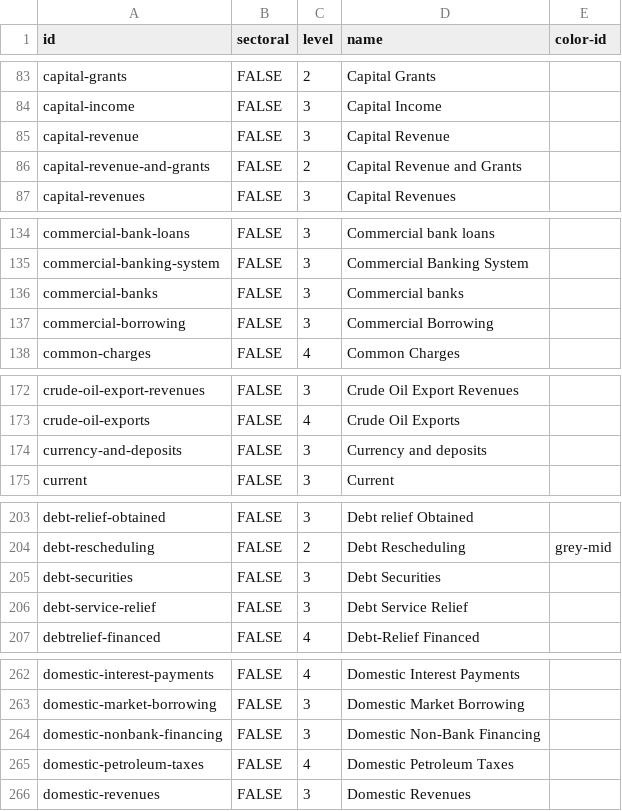
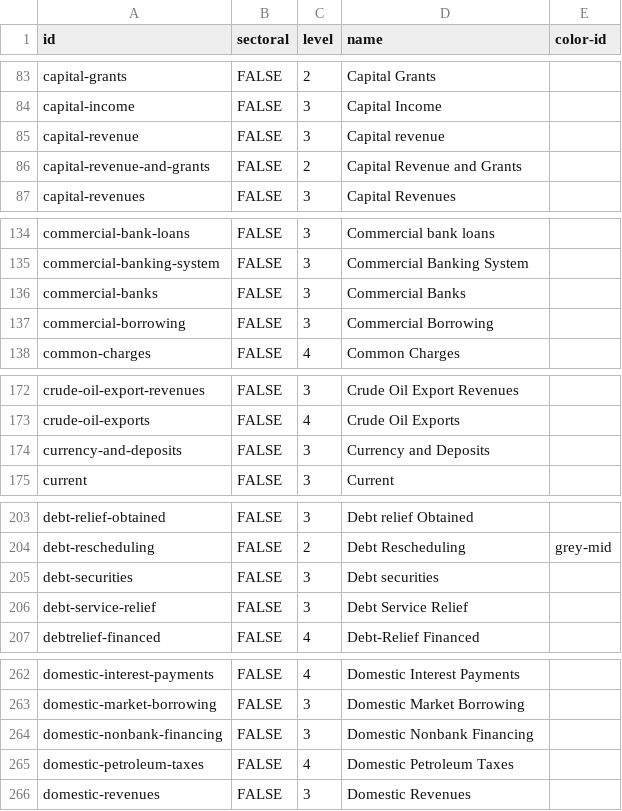
Before and after one commit to danwdevinit/alexm-util, a CSV file: DevInit/budgetLevels/results_levels.csv, drawn as a sheet; only a part is shown, gaps mark what is left out; the diff covers the shown part only.

```diff
--- a/DevInit/budgetLevels/results_levels.csv
+++ b/DevInit/budgetLevels/results_levels.csv
@@ -84,3 +84,3 @@
 "capital-income","FALSE",3,"Capital Income",
-"capital-revenue","FALSE",3,"Capital Revenue",
+"capital-revenue","FALSE",3,"Capital revenue",
 "capital-revenue-and-grants","FALSE",2,"Capital Revenue and Grants",
@@ -135,3 +135,3 @@
 "commercial-banking-system","FALSE",3,"Commercial Banking System",
-"commercial-banks","FALSE",3,"Commercial banks",
+"commercial-banks","FALSE",3,"Commercial Banks",
 "commercial-borrowing","FALSE",3,"Commercial Borrowing",
@@ -173,3 +173,3 @@
 "crude-oil-exports","FALSE",4,"Crude Oil Exports",
-"currency-and-deposits","FALSE",3,"Currency and deposits",
+"currency-and-deposits","FALSE",3,"Currency and Deposits",
 "current","FALSE",3,"Current",
@@ -204,3 +204,3 @@
 "debt-rescheduling","FALSE",2,"Debt Rescheduling","grey-mid"
-"debt-securities","FALSE",3,"Debt Securities",
+"debt-securities","FALSE",3,"Debt securities",
 "debt-service-relief","FALSE",3,"Debt Service Relief",
@@ -263,3 +263,3 @@
 "domestic-market-borrowing","FALSE",3,"Domestic Market Borrowing",
-"domestic-nonbank-financing","FALSE",3,"Domestic Non-Bank Financing",
+"domestic-nonbank-financing","FALSE",3,"Domestic Nonbank Financing",
 "domestic-petroleum-taxes","FALSE",4,"Domestic Petroleum Taxes",
```
Also changed, not shown: 38 edited cells elsewhere in this file, 3 other files.
